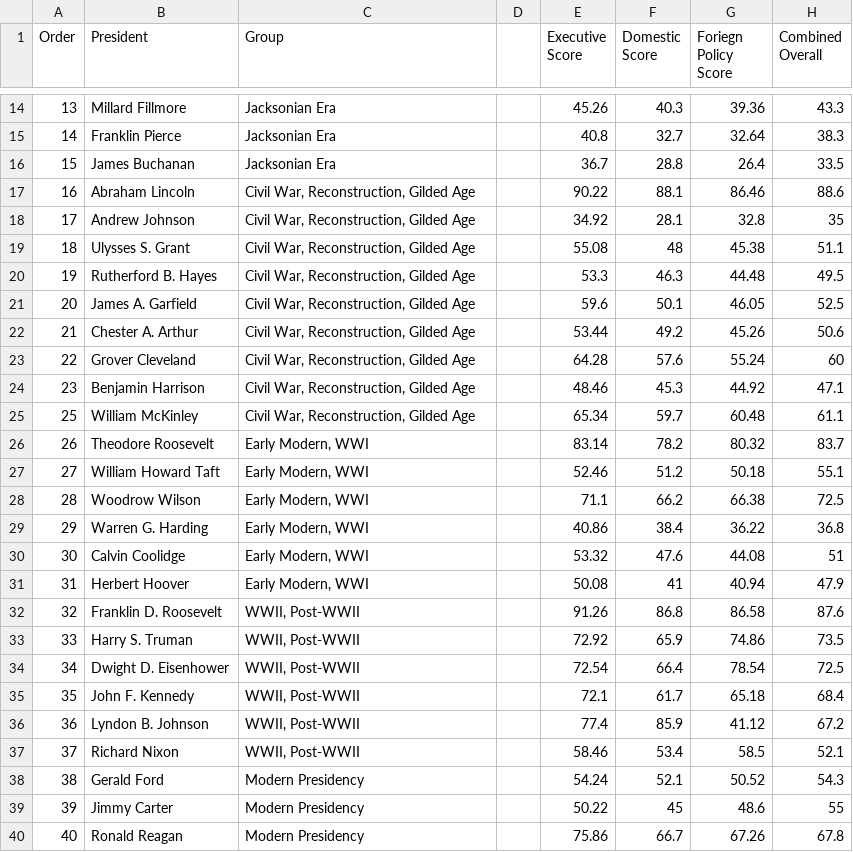
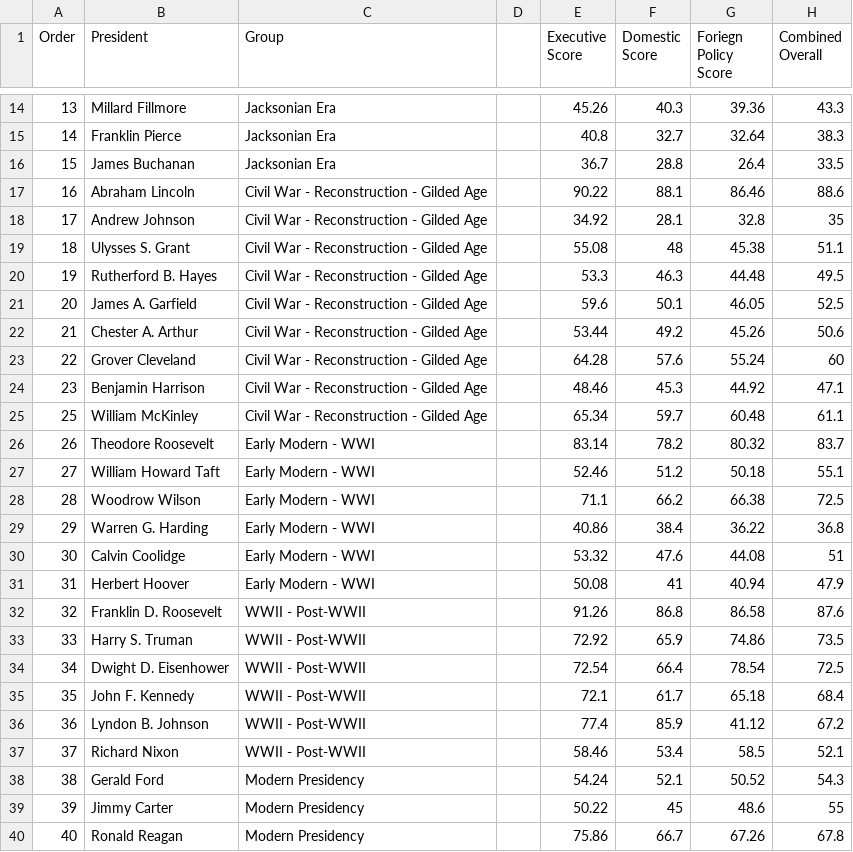
Before and after one commit to kmclaugh/D3_Graphs, a CSV file: presidential_qualifications/Rankings.csv, drawn as a sheet; only a part is shown, gaps mark what is left out; the diff names each change by its address in the sheet, - before the commit and + after, or states it on an @@ line.

```diff
--- a/presidential_qualifications/Rankings.csv
+++ b/presidential_qualifications/Rankings.csv
-C17:C25 (Group): Civil War, Reconstruction, Gilded Age
+C17:C25 (Group): Civil War - Reconstruction - Gilded Age
-C26:C31 (Group): Early Modern, WWI
+C26:C31 (Group): Early Modern - WWI
-C32:C37 (Group): WWII, Post-WWII
+C32:C37 (Group): WWII - Post-WWII
```
Also changed, not shown: 4 other files.
